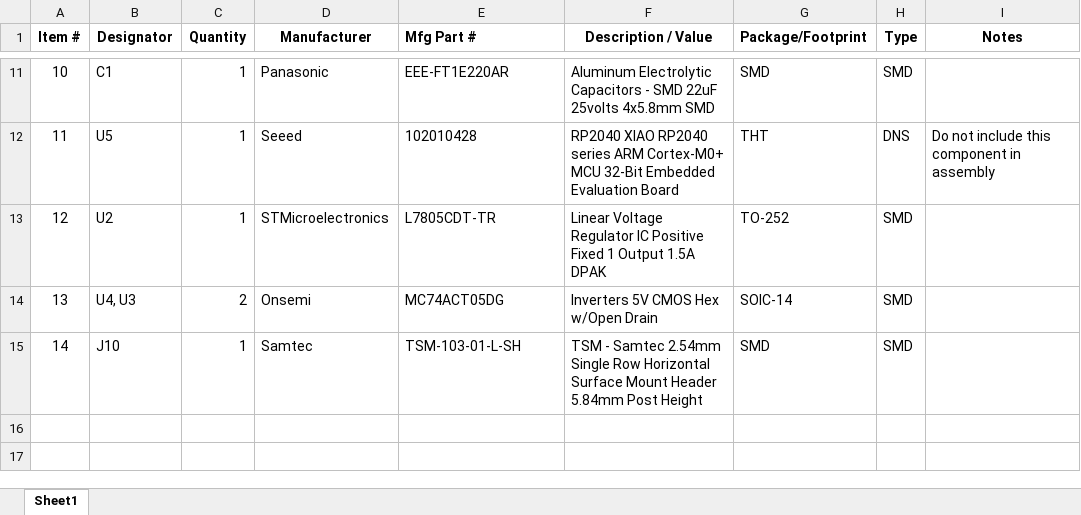
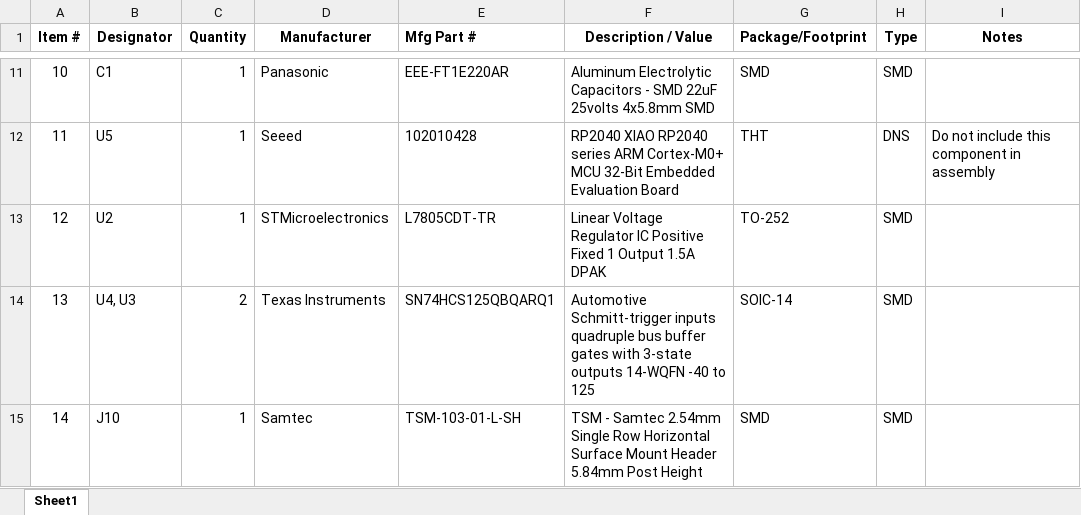
Before and after one commit to efairbanks/3lw, an Excel workbook: uncertainty/Uncertainty_BOM.xlsx, sheet Sheet1, drawn as a sheet; only a part is shown, gaps mark what is left out; values as stored, in another font and other column widths than the file's, no borders; the diff names each change by its address in the sheet, - before the commit and + after, or states it on an @@ line.

Commit message:
Quad bus part update

```diff
--- a/uncertainty/Uncertainty_BOM.xlsx (sheet Sheet1)
+++ b/uncertainty/Uncertainty_BOM.xlsx (sheet Sheet1)
-D14 (Manufacturer): Onsemi
+D14 (Manufacturer): Texas Instruments
-E14 (Mfg Part #): MC74ACT05DG
+E14 (Mfg Part #): SN74HCS125QBQARQ1
-F14 (Description / Value): Inverters 5V CMOS Hex w/Open Drain
+F14 (Description / Value): Automotive Schmitt-trigger inputs quadruple bus buffer gates with 3-state outputs 14-WQFN -40 to 125
```
